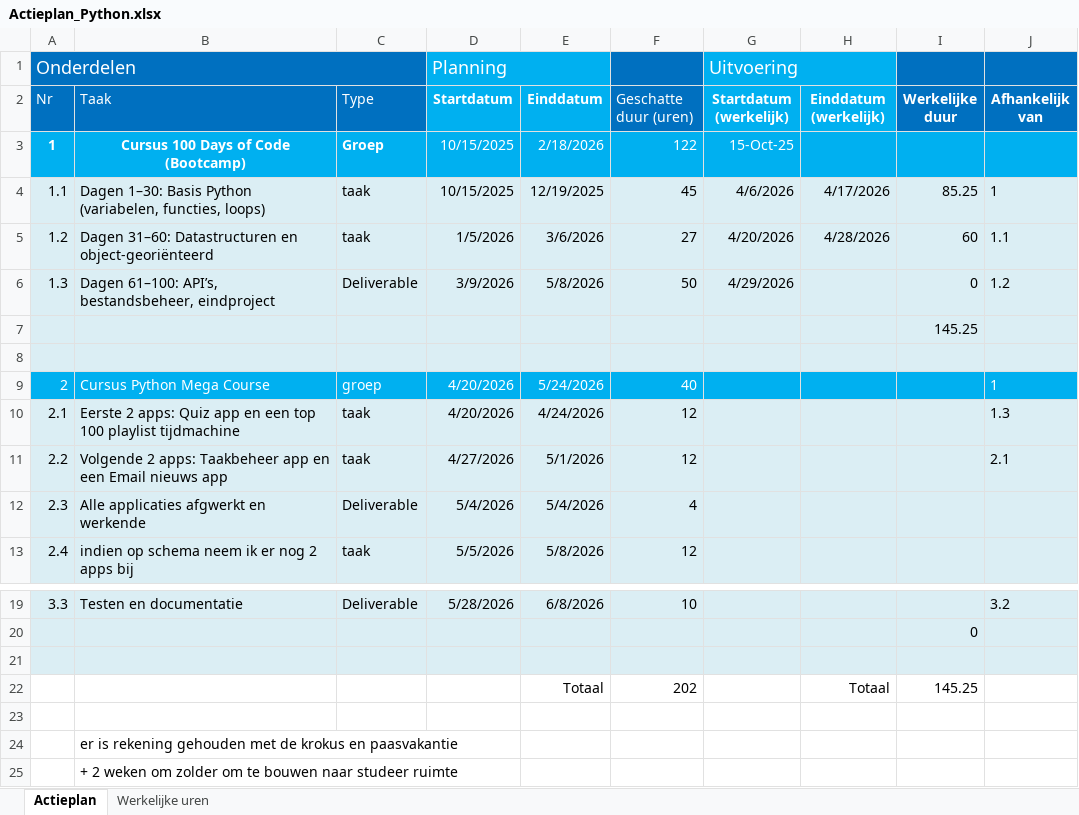
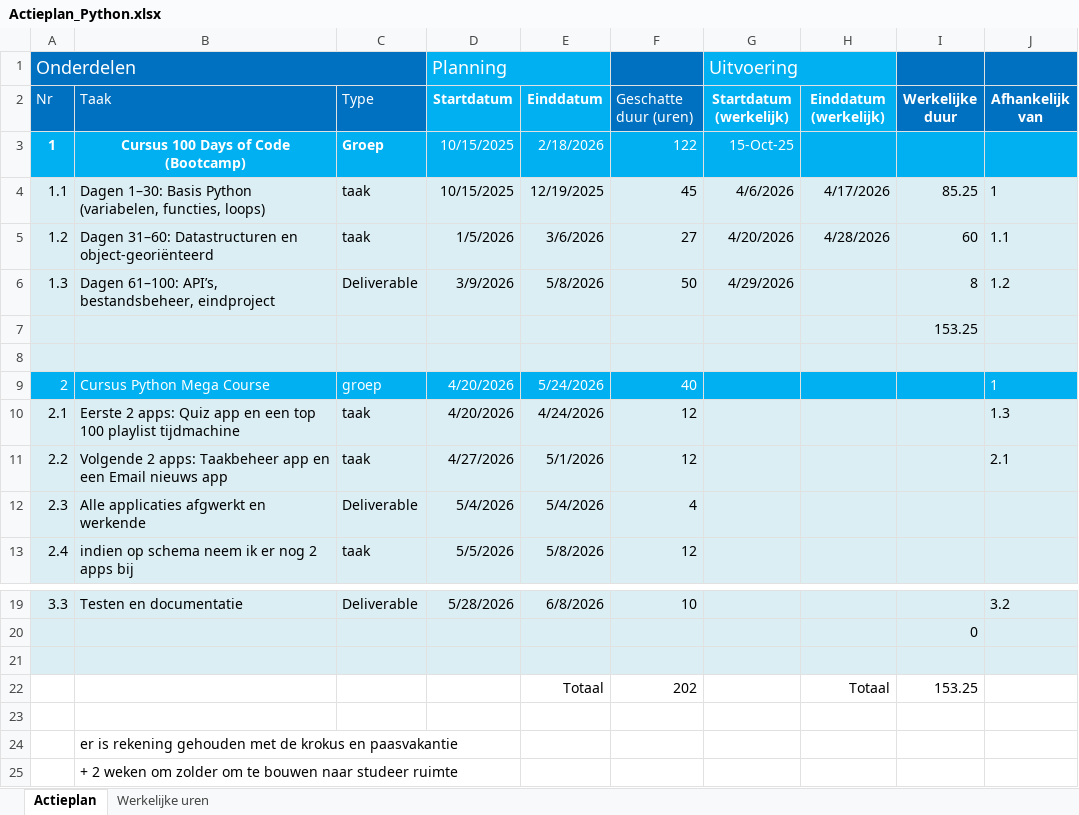
Before and after one commit to BartBrondeel/LLL-BartBrondeel-2526, an Excel workbook: Opstart_documenten/Actieplan_Python.xlsx, sheet Actieplan, drawn as a sheet; only a part is shown, gaps mark what is left out; values as stored, in another font and other column widths than the file's, no borders; the diff names each change by its address in the sheet, - before the commit and + after, or states it on an @@ line.

Commit message:
Update actieplan

```diff
--- a/Opstart_documenten/Actieplan_Python.xlsx (sheet Actieplan)
+++ b/Opstart_documenten/Actieplan_Python.xlsx (sheet Actieplan)
-I6 (Werkelijke duur): 0
+I6 (Werkelijke duur): 8
-I7 (Werkelijke duur): 145.25
+I7 (Werkelijke duur): 153.25
-I22 (Werkelijke duur): 145.25
+I22 (Werkelijke duur): 153.25
```
Also changed, not shown: sheet Werkelijke uren.
